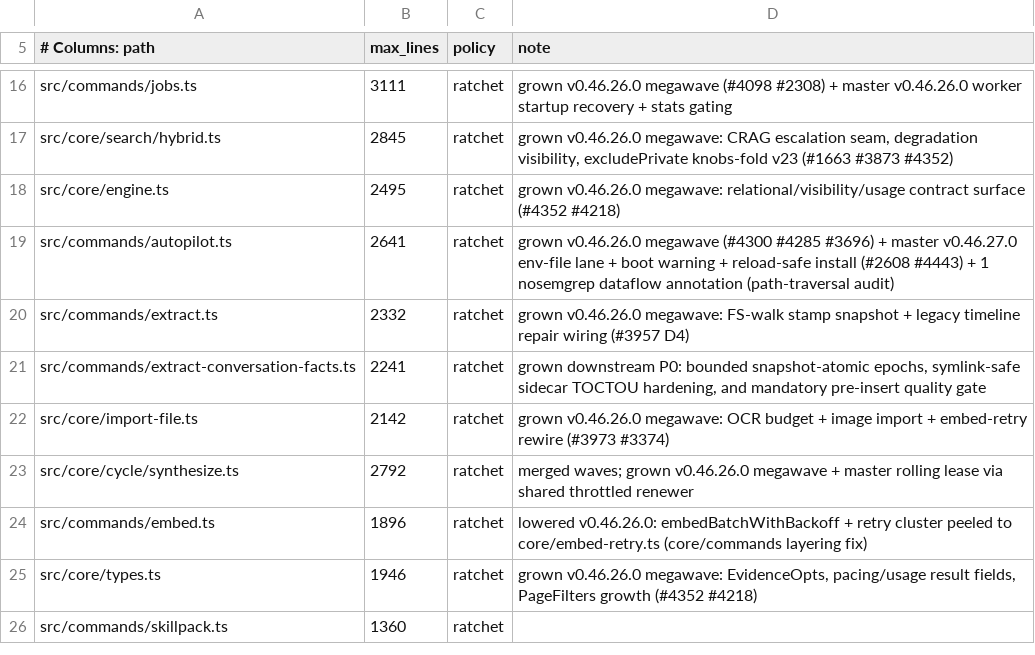
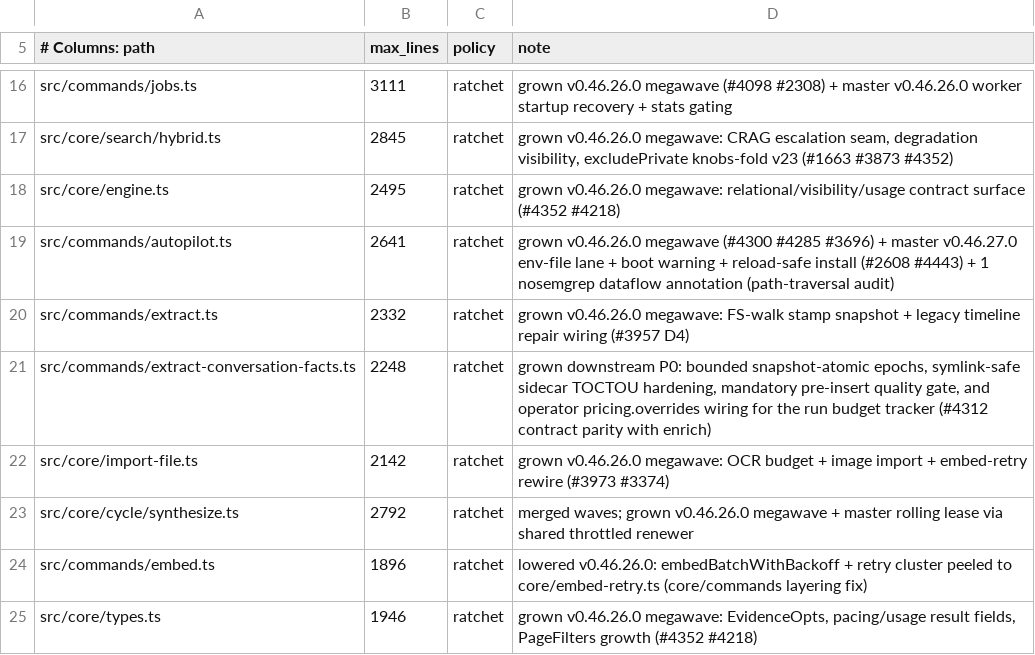
Before and after one commit to miroslavb/gbrain, a TSV file: scripts/module-size-limits.tsv, drawn as a sheet; only a part is shown, gaps mark what is left out; the shorter side is filled out with more unchanged rows.

Commit message:
[verified] fix: honor pricing.overrides in extract-conversation-facts budget tracker
- loadPricingOverrides(engine) now feeds the run-scoped BudgetTracker so
  operator-declared model rates (pricing.overrides config key, #4312) are
  honored instead of tripping the TX2 no-pricing fail-closed path when the
  fallback chain resolves to an unpriced model (contract parity with enrich).
- module-size ratchet 2241 -> 2248 with justification.

Verification: typecheck PASS; verify 54/54; DAC-dropped full unit suite
22368 pass / 0 fail / 4 skip; focused extract suites 96/96; live staging
canary confirmed end-to-end (atomic epoch swap on 3 pages, quality-gate
fail-closed preserved prior epochs on gate hits).

```diff
--- a/scripts/module-size-limits.tsv
+++ b/scripts/module-size-limits.tsv
@@ -20,3 +20,3 @@ src/commands/autopilot.ts	2641	ratchet	grown v0.46.26.0 megawave (#4300 #4285 #3
 src/commands/extract.ts	2332	ratchet	grown v0.46.26.0 megawave: FS-walk stamp snapshot + legacy timeline repair wiring (#3957 D4)
-src/commands/extract-conversation-facts.ts	2241	ratchet	grown downstream P0: bounded snapshot-atomic epochs, symlink-safe sidecar TOCTOU hardening, and mandatory pre-insert quality gate
+src/commands/extract-conversation-facts.ts	2248	ratchet	grown downstream P0: bounded snapshot-atomic epochs, symlink-safe sidecar TOCTOU hardening, mandatory pre-insert quality gate, and operator pricing.overrides wiring for the run budget tracker (#4312 contract parity with enrich)
 src/core/import-file.ts	2142	ratchet	grown v0.46.26.0 megawave: OCR budget + image import + embed-retry rewire (#3973 #3374)
```
Also changed, not shown: 1 other file.
